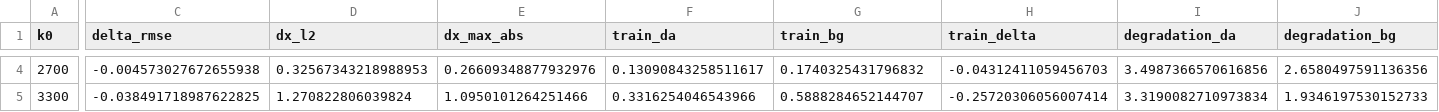
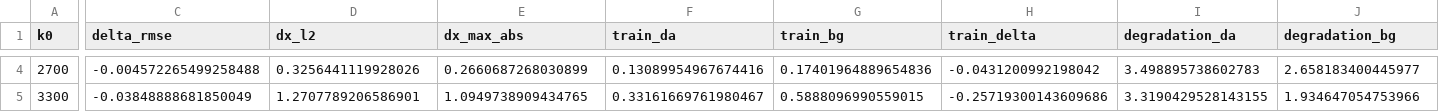
Before and after one commit to gonos2k/ADroad, a CSV file: reports/forecast_da_regimes.csv, drawn as a sheet; only a part is shown, gaps mark what is left out; the diff covers the shown part only; the diff names each change by its address in the sheet, - before the commit and + after, or states it on an @@ line.

```diff
--- a/reports/forecast_da_regimes.csv
+++ b/reports/forecast_da_regimes.csv
-C4 (delta_rmse): -0.004573027672655938
+C4 (delta_rmse): -0.004572265499258488
-D4 (dx_l2): 0.32567343218988953
+D4 (dx_l2): 0.3256441119928026
-E4 (dx_max_abs): 0.26609348877932976
+E4 (dx_max_abs): 0.2660687268030899
-F4 (train_da): 0.13090843258511617
+F4 (train_da): 0.13089954967674416
-G4 (train_bg): 0.1740325431796832
+G4 (train_bg): 0.17401964889654836
-H4 (train_delta): -0.04312411059456703
+H4 (train_delta): -0.0431200992198042
-I4 (degradation_da): 3.4987366570616856
+I4 (degradation_da): 3.498895738602783
-J4 (degradation_bg): 2.6580497591136356
+J4 (degradation_bg): 2.658183400445977
-C5 (delta_rmse): -0.038491718987622825
+C5 (delta_rmse): -0.03848888681850049
-D5 (dx_l2): 1.270822806039824
+D5 (dx_l2): 1.2707789206586901
-E5 (dx_max_abs): 1.0950101264251466
+E5 (dx_max_abs): 1.0949738909434765
-F5 (train_da): 0.3316254046543966
+F5 (train_da): 0.33161669761980467
-G5 (train_bg): 0.5888284652144707
+G5 (train_bg): 0.5888096990559015
-H5 (train_delta): -0.25720306056007414
+H5 (train_delta): -0.25719300143609686
-I5 (degradation_da): 3.3190082710973834
+I5 (degradation_da): 3.3190429528143155
-J5 (degradation_bg): 1.9346197530152733
+J5 (degradation_bg): 1.934647054753966
```
Also changed, not shown: 36 edited cells elsewhere in this file, 4 other files.
